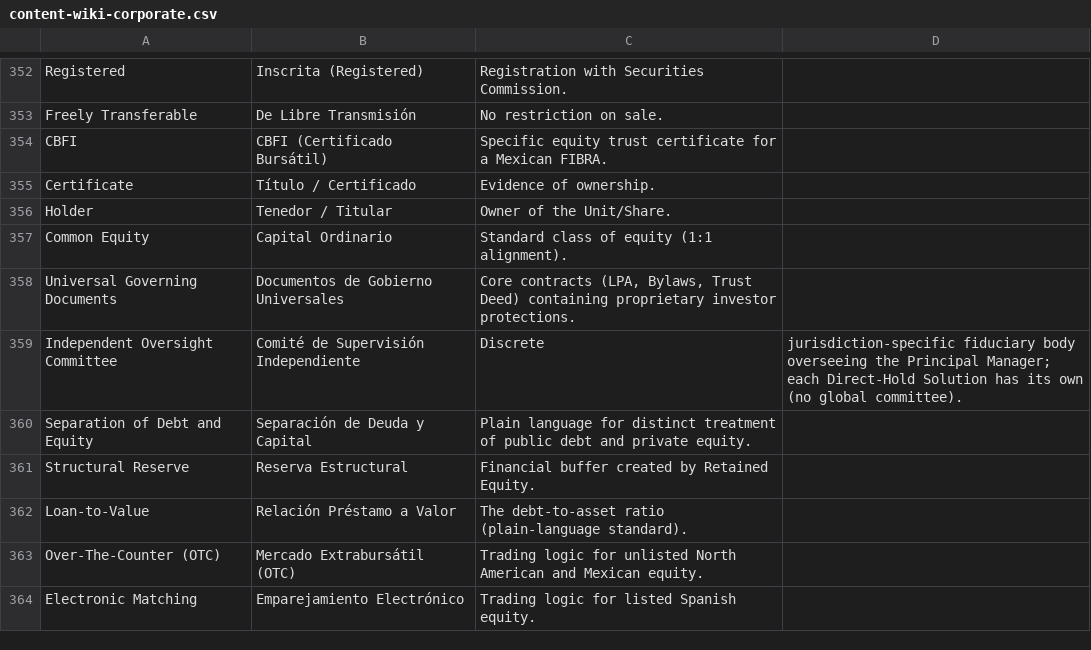
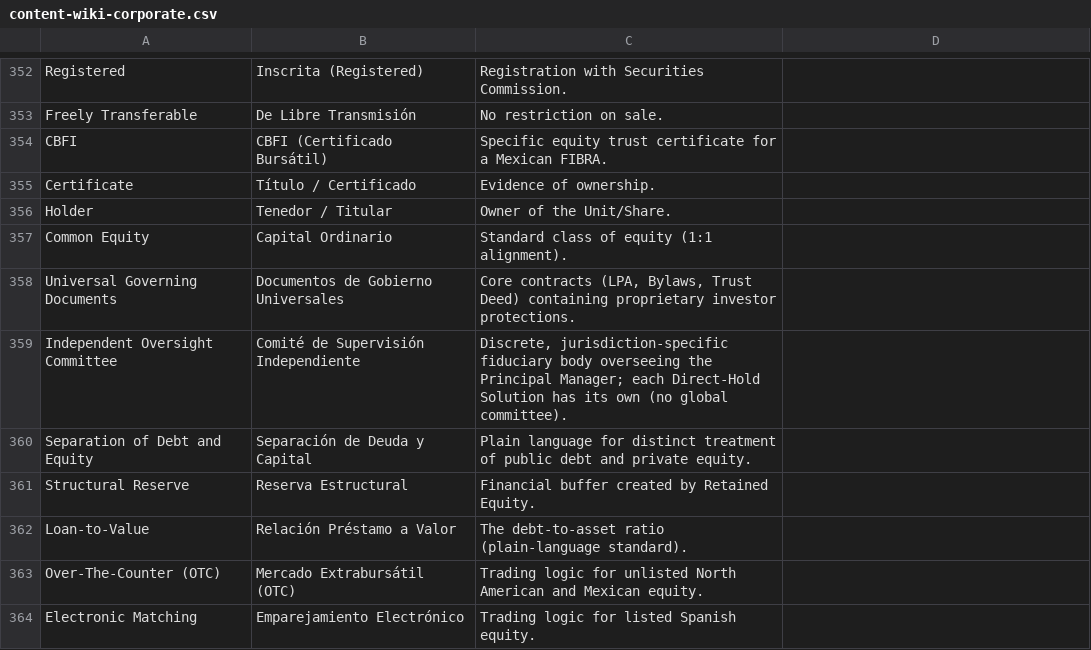
Before and after one commit to woodfine/content-wiki-corporate, a CSV file: content-wiki-corporate.csv, drawn as a sheet; only a part is shown, gaps mark what is left out.

Commit message:
Sovereign Sync v5.5 [pwoodfine]: 2026-03-03 22:42:31

```diff
--- a/content-wiki-corporate.csv
+++ b/content-wiki-corporate.csv
@@ -358,3 +358,3 @@ Common Equity,Capital Ordinario,Standard class of equity (1:1 alignment).
 Universal Governing Documents,Documentos de Gobierno Universales,"Core contracts (LPA, Bylaws, Trust Deed) containing proprietary investor protections."
-Independent Oversight Committee,Comité de Supervisión Independiente,Discrete, jurisdiction-specific fiduciary body overseeing the Principal Manager; each Direct-Hold Solution has its own (no global committee).
+Independent Oversight Committee,Comité de Supervisión Independiente,"Discrete, jurisdiction-specific fiduciary body overseeing the Principal Manager; each Direct-Hold Solution has its own (no global committee)."
 Separation of Debt and Equity,Separación de Deuda y Capital,Plain language for distinct treatment of public debt and private equity.
```
